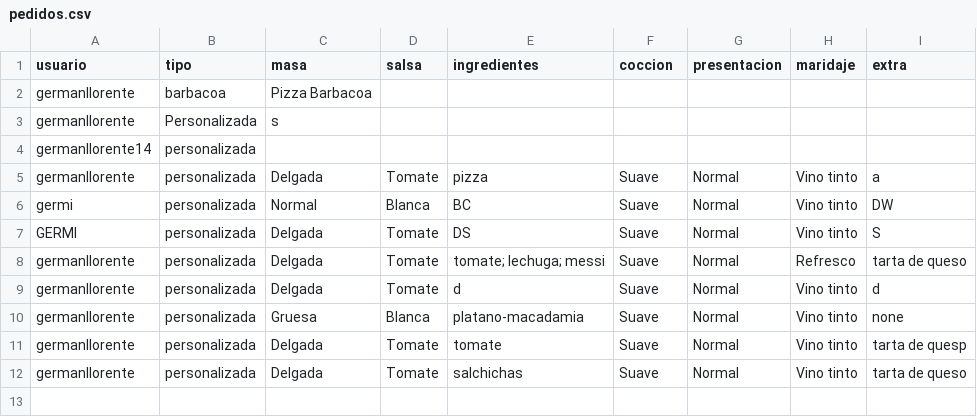
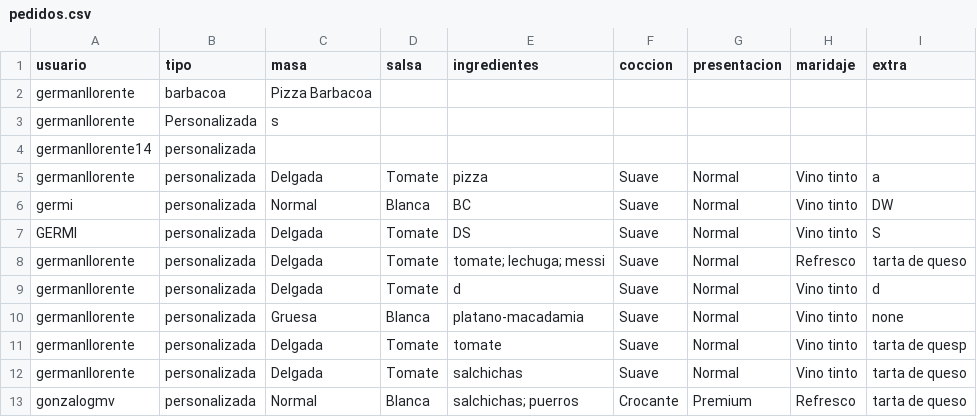
Before and after one commit to Germiprogramer/Patrones-creacionales, a CSV file: ejercicio2/datos/pedidos.csv, drawn as a sheet.

```diff
--- a/ejercicio2/datos/pedidos.csv
+++ b/ejercicio2/datos/pedidos.csv
@@ -12 +12,2 @@ germanllorente,personalizada,Delgada,Tomate,tomate,Suave,Normal,Vino tinto,tarta
 germanllorente,personalizada,Delgada,Tomate,salchichas,Suave,Normal,Vino tinto,tarta de queso
+gonzalogmv,personalizada,Normal,Blanca,salchichas; puerros,Crocante,Premium,Refresco,tarta de queso
```
Also changed, not shown: ejercicio2/datos/clientes.csv, 4 other files.
